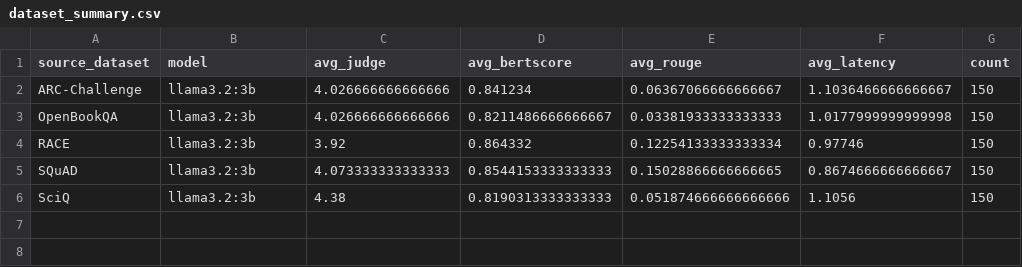
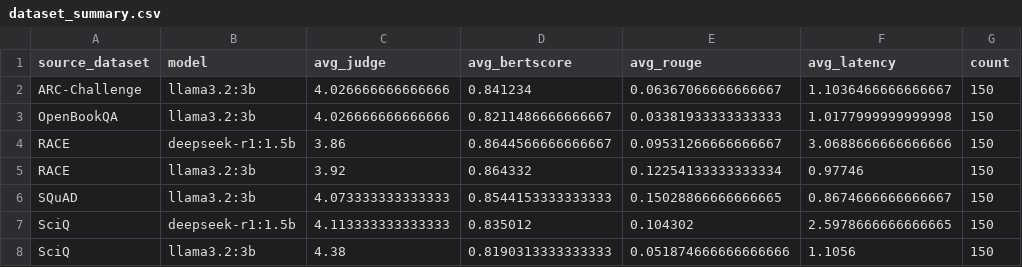
Before and after one commit to apurbamallik/qnaanalysis, a CSV file: plots/dataset_summary.csv, drawn as a sheet.

```diff
--- a/plots/dataset_summary.csv
+++ b/plots/dataset_summary.csv
@@ -3,4 +3,6 @@ ARC-Challenge,llama3.2:3b,4.026666666666666,0.841234,0.06367066666666667,1.10364
 OpenBookQA,llama3.2:3b,4.026666666666666,0.8211486666666667,0.03381933333333333,1.0177999999999998,150
+RACE,deepseek-r1:1.5b,3.86,0.8644566666666667,0.09531266666666667,3.0688666666666666,150
 RACE,llama3.2:3b,3.92,0.864332,0.12254133333333334,0.97746,150
 SQuAD,llama3.2:3b,4.073333333333333,0.8544153333333333,0.15028866666666665,0.8674666666666667,150
+SciQ,deepseek-r1:1.5b,4.113333333333333,0.835012,0.104302,2.5978666666666665,150
 SciQ,llama3.2:3b,4.38,0.8190313333333333,0.051874666666666666,1.1056,150
```
Also changed, not shown: plots/leaderboard_summary.csv, 25 other files.
